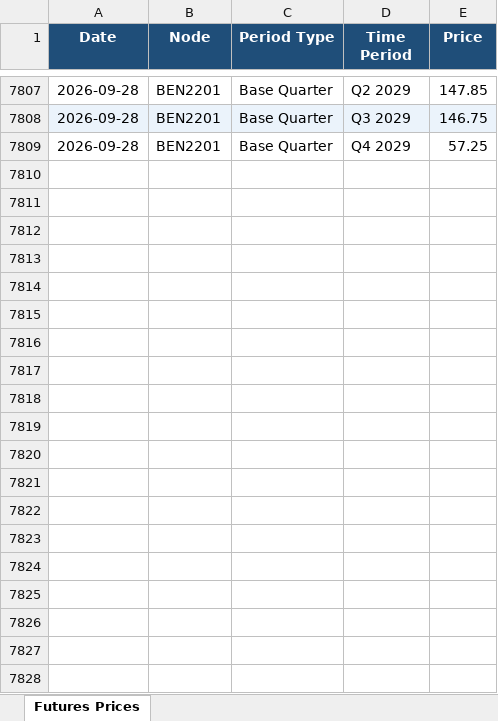
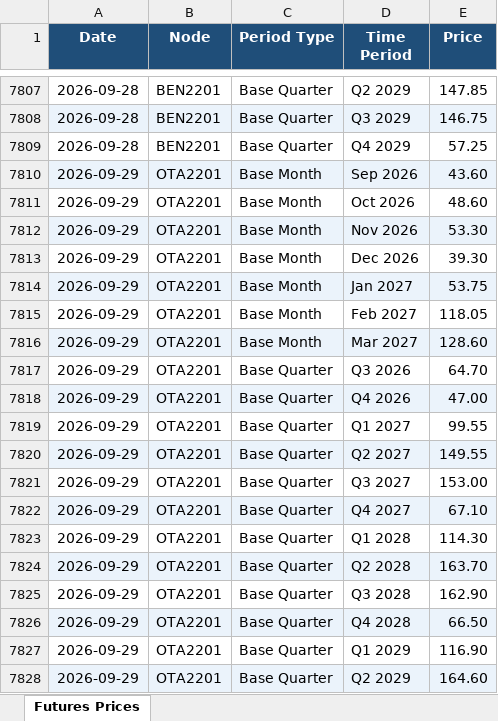
Before and after one commit to fraserstrategicsolutions/asx-nz-futures, an Excel workbook: asx_nz_futures.xlsx, sheet Futures Prices, drawn as a sheet; only a part is shown, gaps mark what is left out; values as stored, in another font and other column widths than the file's, no borders; the diff covers the shown part only; the diff names each change by its address in the sheet, - before the commit and + after, or states it on an @@ line.

```diff
--- a/asx_nz_futures.xlsx (sheet Futures Prices)
+++ b/asx_nz_futures.xlsx (sheet Futures Prices)
+row 7810: 2026-09-29 | OTA2201 | Base Month | Sep 2026 | 43.60
+row 7811: 2026-09-29 | OTA2201 | Base Month | Oct 2026 | 48.60
+row 7812: 2026-09-29 | OTA2201 | Base Month | Nov 2026 | 53.30
+row 7813: 2026-09-29 | OTA2201 | Base Month | Dec 2026 | 39.30
+row 7814: 2026-09-29 | OTA2201 | Base Month | Jan 2027 | 53.75
+row 7815: 2026-09-29 | OTA2201 | Base Month | Feb 2027 | 118.05
+row 7816: 2026-09-29 | OTA2201 | Base Month | Mar 2027 | 128.60
+row 7817: 2026-09-29 | OTA2201 | Base Quarter | Q3 2026 | 64.70
+row 7818: 2026-09-29 | OTA2201 | Base Quarter | Q4 2026 | 47.00
+row 7819: 2026-09-29 | OTA2201 | Base Quarter | Q1 2027 | 99.55
+row 7820: 2026-09-29 | OTA2201 | Base Quarter | Q2 2027 | 149.55
+row 7821: 2026-09-29 | OTA2201 | Base Quarter | Q3 2027 | 153.00
+row 7822: 2026-09-29 | OTA2201 | Base Quarter | Q4 2027 | 67.10
+row 7823: 2026-09-29 | OTA2201 | Base Quarter | Q1 2028 | 114.30
+row 7824: 2026-09-29 | OTA2201 | Base Quarter | Q2 2028 | 163.70
+row 7825: 2026-09-29 | OTA2201 | Base Quarter | Q3 2028 | 162.90
+row 7826: 2026-09-29 | OTA2201 | Base Quarter | Q4 2028 | 66.50
+row 7827: 2026-09-29 | OTA2201 | Base Quarter | Q1 2029 | 116.90
+row 7828: 2026-09-29 | OTA2201 | Base Quarter | Q2 2029 | 164.60
```
Also changed, not shown: 23 added rows elsewhere in this sheet.
